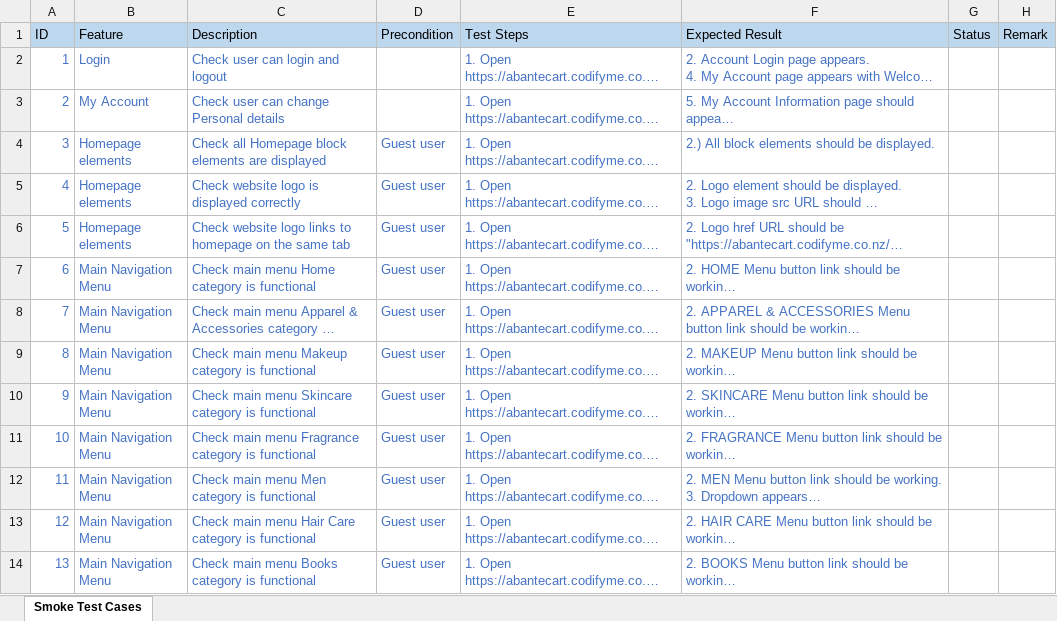
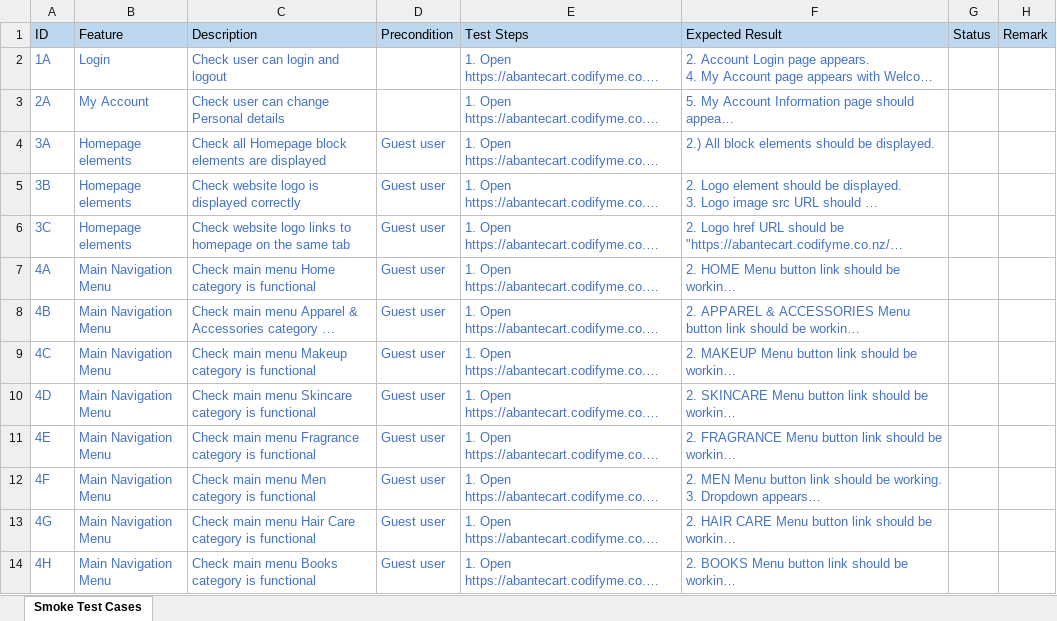
Before and after one commit to antonregis/abantecart.specflow, an Excel workbook: Test cases.xlsx, sheet Smoke Test Cases, drawn as a sheet; only a part is shown; long unchanged cells end in …; values as stored, in another font and other column widths than the file's, no borders; the diff covers the shown part only; the diff names each change by its address in the sheet, - before the commit and + after, or states it on an @@ line.

```diff
--- a/Test cases.xlsx (sheet Smoke Test Cases)
+++ b/Test cases.xlsx (sheet Smoke Test Cases)
-A2 (ID): 1
+A2 (ID): 1A
-A3 (ID): 2
+A3 (ID): 2A
-A4 (ID): 3
+A4 (ID): 3A
-A5 (ID): 4
+A5 (ID): 3B
-A6 (ID): 5
+A6 (ID): 3C
-A7 (ID): 6
+A7 (ID): 4A
-A8 (ID): 7
+A8 (ID): 4B
-A9 (ID): 8
+A9 (ID): 4C
-A10 (ID): 9
+A10 (ID): 4D
-A11 (ID): 10
+A11 (ID): 4E
-A12 (ID): 11
+A12 (ID): 4F
-A13 (ID): 12
+A13 (ID): 4G
-A14 (ID): 13
+A14 (ID): 4H
```
Also changed, not shown: 1 added row, 2 removed rows and 11 edited cells elsewhere in this sheet, 6 other files.
